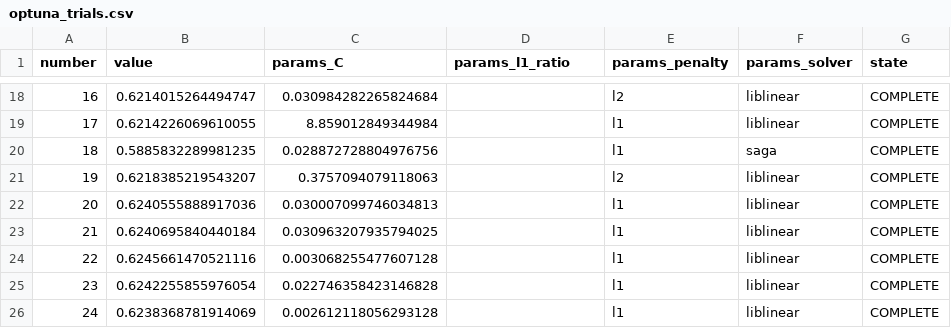
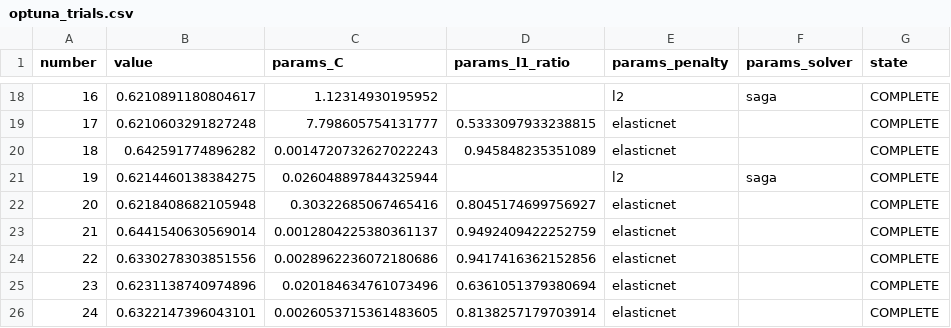
Before and after one commit to axehole42/data_science_project, a CSV file: task_data/models_optuna_tscv_logreg_clean/optuna_trials.csv, drawn as a sheet; only a part is shown, gaps mark what is left out; the diff covers the shown part only.

```diff
--- a/task_data/models_optuna_tscv_logreg_clean/optuna_trials.csv
+++ b/task_data/models_optuna_tscv_logreg_clean/optuna_trials.csv
@@ -18,9 +18,9 @@ number,value,params_C,params_l1_ratio,params_penalty,params_solver,state
-16,0.6214015264494747,0.030984282265824684,,l2,liblinear,COMPLETE
-17,0.6214226069610055,8.859012849344984,,l1,liblinear,COMPLETE
-18,0.5885832289981235,0.028872728804976756,,l1,saga,COMPLETE
-19,0.6218385219543207,0.3757094079118063,,l2,liblinear,COMPLETE
-20,0.6240555888917036,0.030007099746034813,,l1,liblinear,COMPLETE
-21,0.6240695840440184,0.030963207935794025,,l1,liblinear,COMPLETE
-22,0.6245661470521116,0.003068255477607128,,l1,liblinear,COMPLETE
-23,0.6242255855976054,0.022746358423146828,,l1,liblinear,COMPLETE
-24,0.6238368781914069,0.002612118056293128,,l1,liblinear,COMPLETE
+16,0.6210891180804617,1.12314930195952,,l2,saga,COMPLETE
+17,0.6210603291827248,7.798605754131777,0.5333097933238815,elasticnet,,COMPLETE
+18,0.642591774896282,0.0014720732627022243,0.945848235351089,elasticnet,,COMPLETE
+19,0.6214460138384275,0.026048897844325944,,l2,saga,COMPLETE
+20,0.6218408682105948,0.30322685067465416,0.8045174699756927,elasticnet,,COMPLETE
+21,0.6441540630569014,0.0012804225380361137,0.9492409422252759,elasticnet,,COMPLETE
+22,0.6330278303851556,0.0028962236072180686,0.9417416362152856,elasticnet,,COMPLETE
+23,0.6231138740974896,0.020184634761073496,0.6361051379380694,elasticnet,,COMPLETE
+24,0.6322147396043101,0.0026053715361483605,0.8138257179703914,elasticnet,,COMPLETE
```
Also changed, not shown: 150 edited cells elsewhere in this file, task_data/models_optuna_tscv/feature_importance.csv, task_data/models_optuna_tscv_clean/feature_importance.csv, 56 other files.
